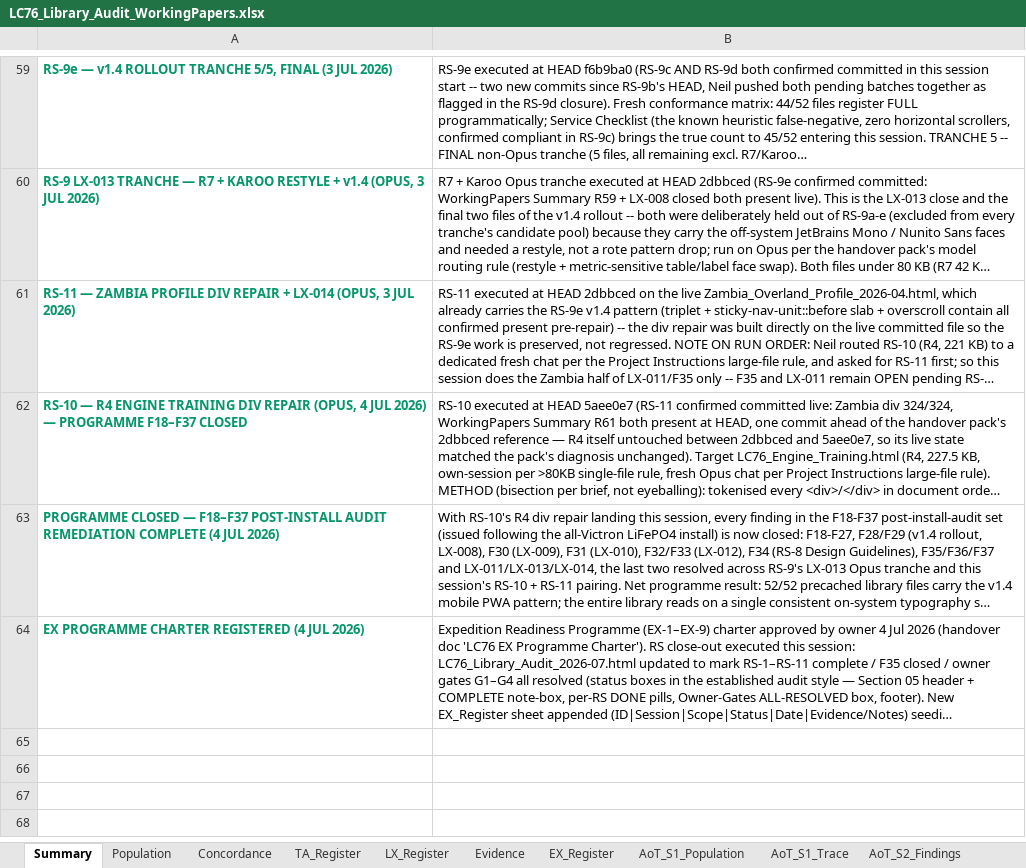
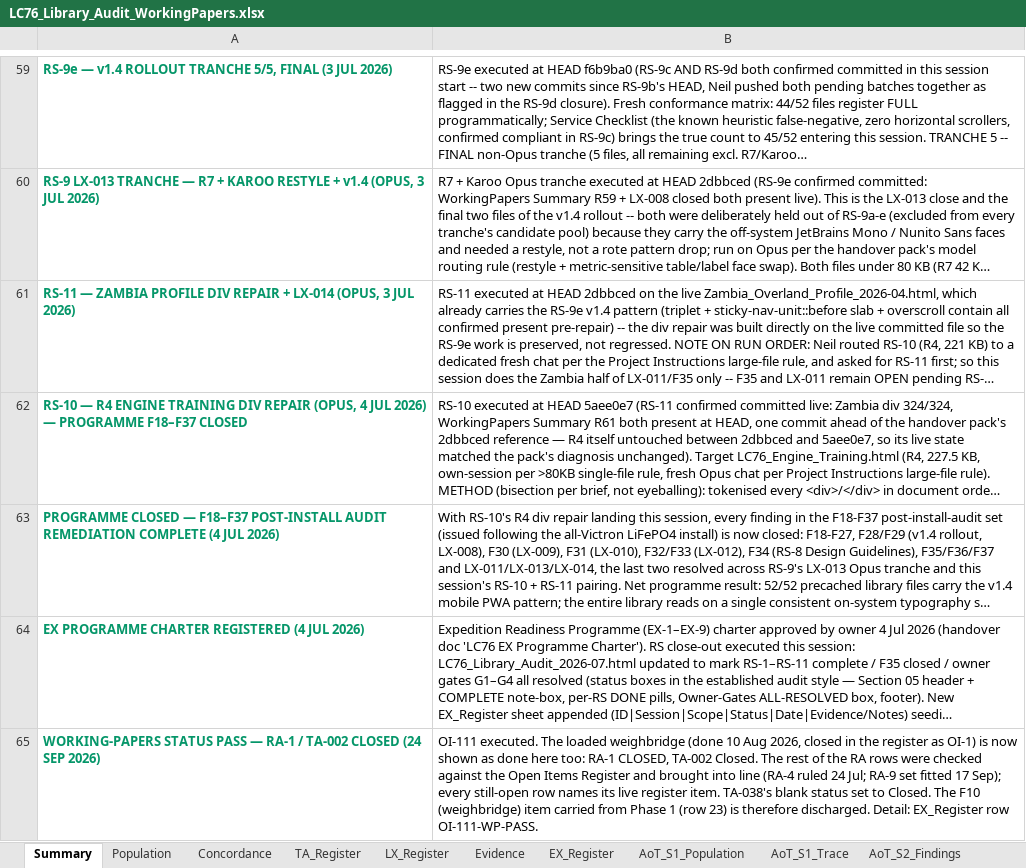
Before and after one commit to Overlandslabs/Consumption, an Excel workbook: LC76_Library_Audit_WorkingPapers.xlsx, sheet Summary, drawn as a sheet; only a part is shown, gaps mark what is left out; long unchanged cells end in …; values as stored, in another font and other column widths than the file's, no borders; the diff names each change by its address in the sheet, - before the commit and + after, or states it on an @@ line.

```diff
--- a/LC76_Library_Audit_WorkingPapers.xlsx (sheet Summary)
+++ b/LC76_Library_Audit_WorkingPapers.xlsx (sheet Summary)
+row 65: WORKING-PAPERS STATUS PASS — RA-1 / TA-002 CLOSED (24 SEP 2026) | OI-111 executed. The loaded weighbridge (done 10 Aug 2026, closed in the register as OI-1) is now shown as done here too: RA-1 CLOSED, TA-002 Closed. The rest of the RA rows were checked against the Open Items Register and brought into line (RA-4 ruled 24 Jul; RA-9 set fitted 17 Sep); every still-open row names its live register item. TA-038's blank status set to Closed. The F10 (weighbridge) item carried from Phase 1 (row 23) is therefore discharged. Detail: EX_Register row OI-111-WP-PASS.
```
Also changed, not shown: sheet EX_Register, sheet TA_Register, 3 other files.
